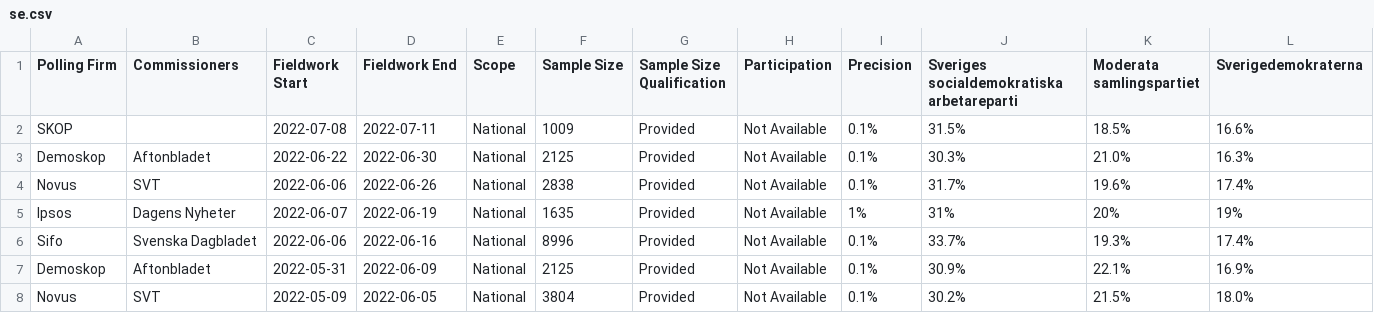
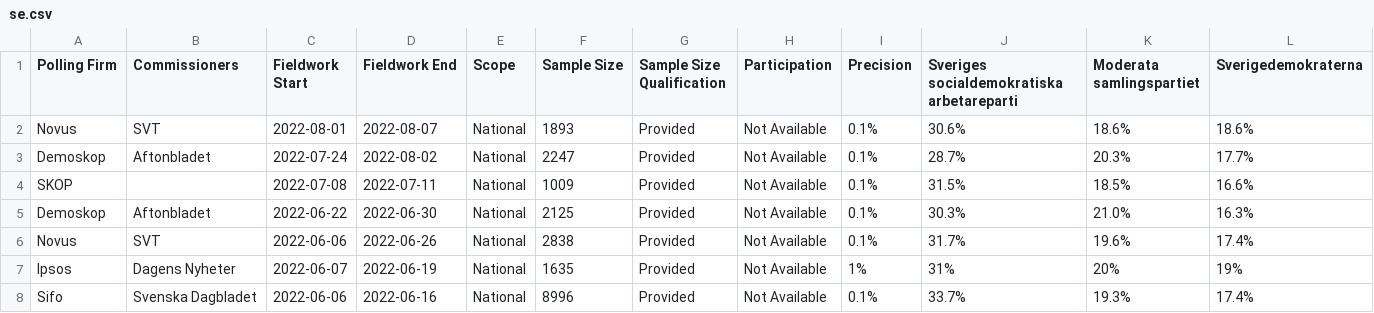
Before and after one commit to michalskop/europeelects, a CSV file: data_original/se.csv, drawn as a sheet; only a part is shown; the shorter side is filled out with more unchanged rows; rows hold the shown columns only; the diff names each change by its address in the sheet, - before the commit and + after, or states it on an @@ line.

```diff
--- a/data_original/se.csv
+++ b/data_original/se.csv
+row 2: Novus | SVT | 2022-08-01 | 2022-08-07 | National | 1893 | Provided | Not Available | 0.1% | 30.6% | 18.6% | 18.6%
+row 3: Demoskop | Aftonbladet | 2022-07-24 | 2022-08-02 | National | 2247 | Provided | Not Available | 0.1% | 28.7% | 20.3% | 17.7%
```
Also changed, not shown: data_original/ee.csv.
